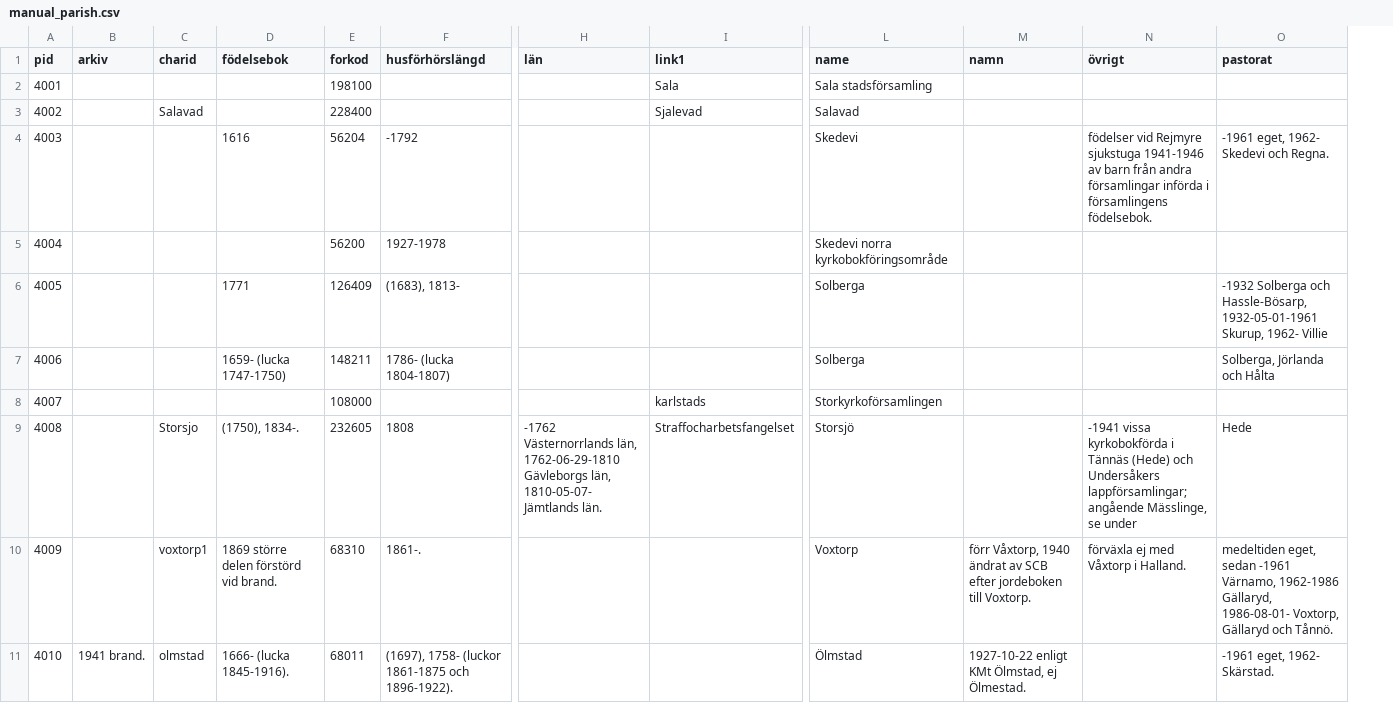
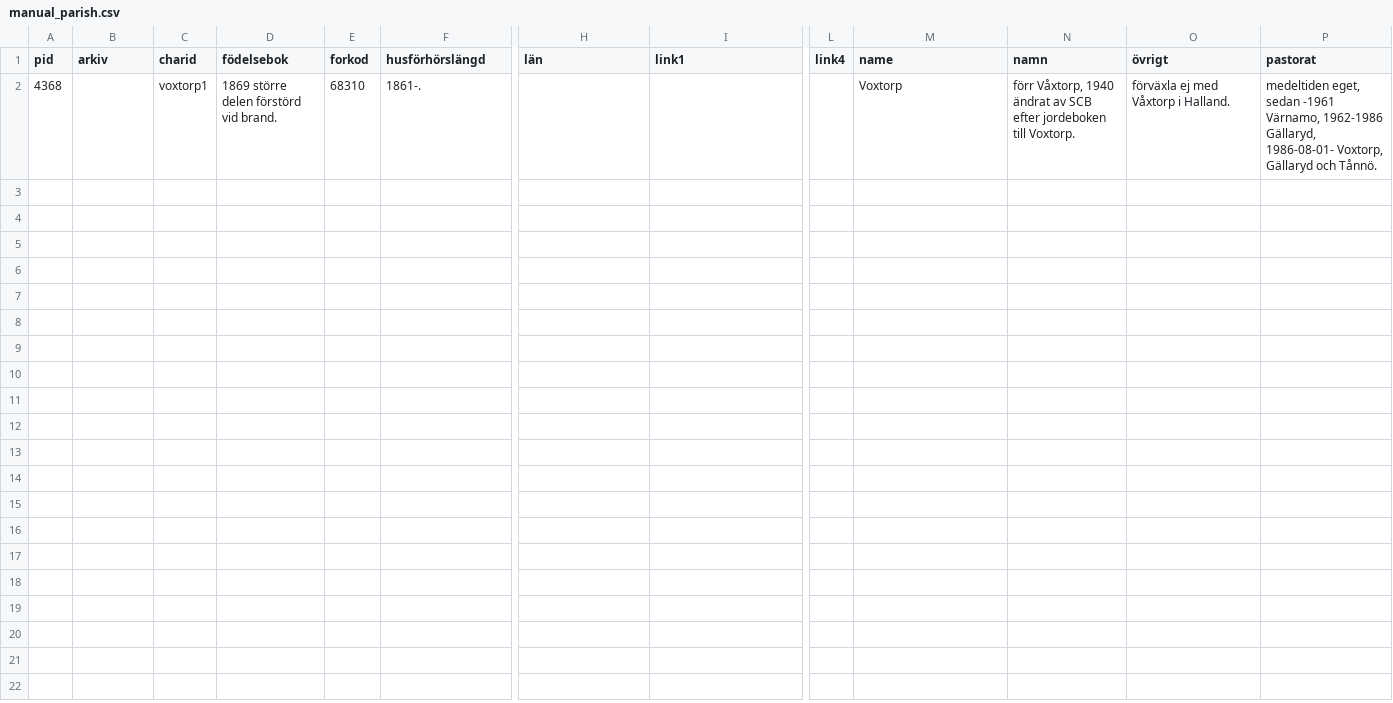
Before and after one commit to junkka/swe-parish, a CSV file: scripts/manual_parish.csv, drawn as a sheet; only a part is shown, gaps mark what is left out; removed rows and columns are numbered as before the commit, all else as after; rows hold the shown columns only; the diff names each change by its address in the sheet, - before the commit and + after, or states it on an @@ line.

```diff
--- a/scripts/manual_parish.csv
+++ b/scripts/manual_parish.csv
+column L (link4), empty
-row 2: 4001 |  |  |  | 198100 |  |  | Sala | Sala stadsförsamling
-row 3: 4002 |  | Salavad |  | 228400 |  |  | Sjalevad | Salavad
-row 4: 4003 |  |  | 1616 | 56204 | -1792 |  |  | Skedevi |  | födelser vid Rejmyre sjukstuga 1941-1946 av barn från andra församlingar införda i församlingens födelsebok. | -1961 eget, 1962- Skedevi och Regna.
-row 5: 4004 |  |  |  | 56200 | 1927-1978 |  |  | Skedevi norra kyrkobokföringsområde
-row 6: 4005 |  |  | 1771 | 126409 | (1683), 1813- |  |  | Solberga |  |  | -1932 Solberga och Hassle-Bösarp, 1932-05-01-1961 Skurup, 1962- Villie
-row 7: 4006 |  |  | 1659- (lucka 1747-1750) | 148211 | 1786- (lucka 1804-1807) |  |  | Solberga |  |  | Solberga, Jörlanda och Hålta
-row 8: 4007 |  |  |  | 108000 |  |  | karlstads | Storkyrkoförsamlingen
-row 9: 4008 |  | Storsjo | (1750), 1834-. | 232605 | 1808 | -1762 Västernorrlands län, 1762-06-29-1810 Gävleborgs län, 1810-05-07- Jämtlands län. | Straffocharbetsfangelset | Storsjö |  | -1941 vissa kyrkobokförda i Tännäs (Hede) och Undersåkers lappförsamlingar; angående Mässlinge, se under | Hede
-A2 (pid): 4009
+A2 (pid): 4368
-row 11: 4010 | 1941 brand. | olmstad | 1666- (lucka 1845-1916). | 68011 | (1697), 1758- (luckor 1861-1875 och 1896-1922). |  |  | Ölmstad | 1927-10-22 enligt KMt Ölmstad, ej Ölmestad. |  | -1961 eget, 1962- Skärstad.
```
Also changed, not shown: 3 other files.
